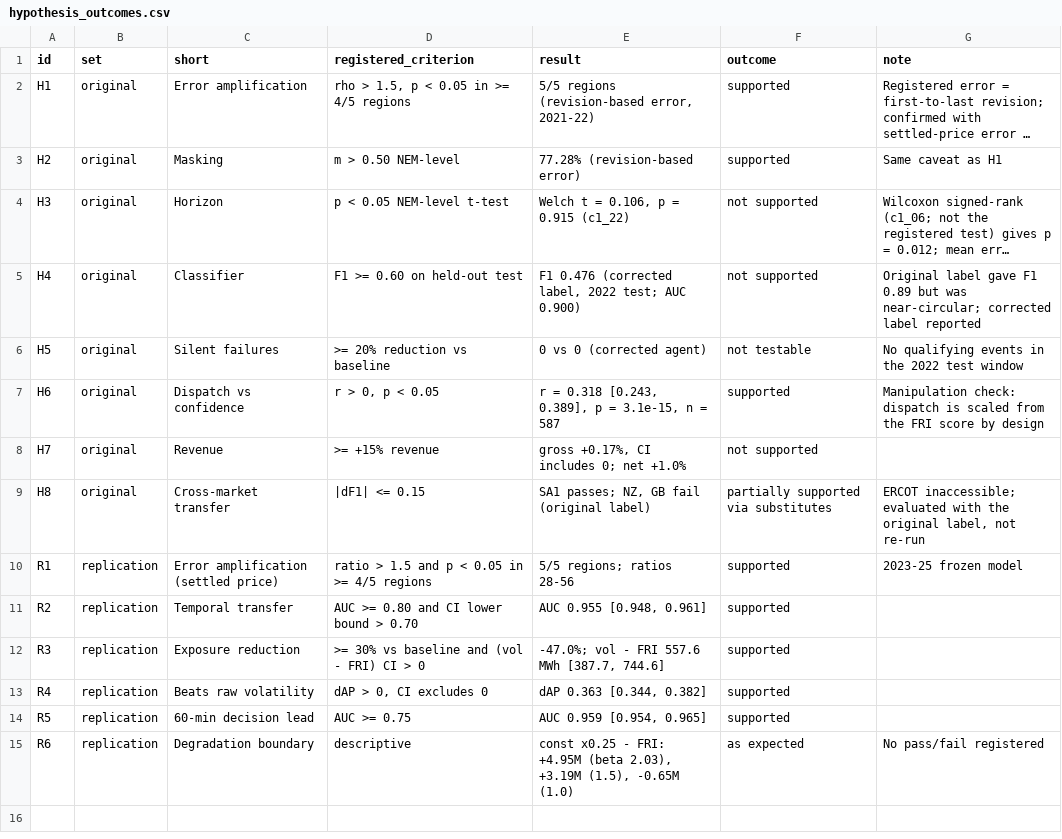
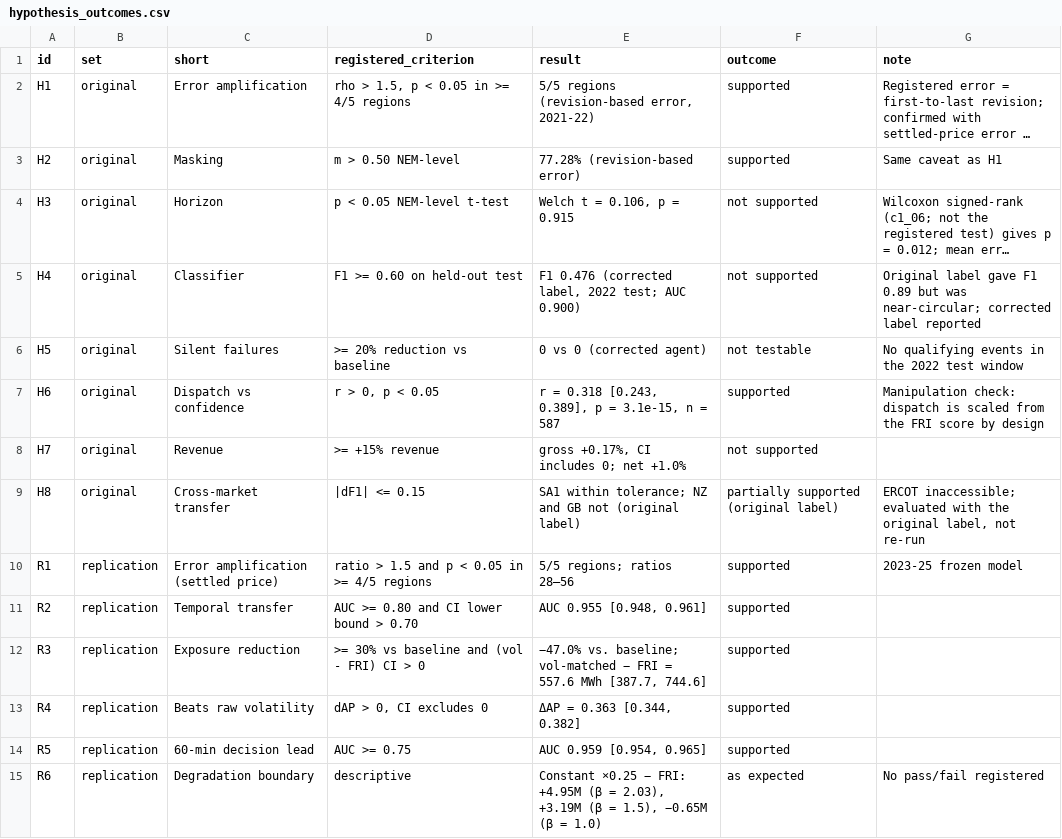
Before and after one commit to Gleeblick22/forecast-reliability-indicator, a CSV file: results/hypothesis_outcomes.csv, drawn as a sheet; long unchanged cells end in …; the diff names each change by its address in the sheet, - before the commit and + after, or states it on an @@ line.

```diff
--- a/results/hypothesis_outcomes.csv
+++ b/results/hypothesis_outcomes.csv
-E4 (result): Welch t = 0.106, p = 0.915 (c1_22)
+E4 (result): Welch t = 0.106, p = 0.915
-E9 (result): SA1 passes; NZ, GB fail (original label)
+E9 (result): SA1 within tolerance; NZ and GB not (original label)
-F9 (outcome): partially supported via substitutes
+F9 (outcome): partially supported (original label)
-E10 (result): 5/5 regions; ratios 28-56
+E10 (result): 5/5 regions; ratios 28–56
-E12 (result): -47.0%; vol - FRI 557.6 MWh…
+E12 (result): −47.0% vs. baseline; vol-matched − FRI = 557.6 MWh…
-E13 (result): dAP 0.363 [0.344, 0.382]
+E13 (result): ΔAP = 0.363 [0.344, 0.382]
-E15 (result): const x0.25 - FRI: +4.95M (beta 2.03), +3.19M (1.5), -0.65M (1.0)
+E15 (result): Constant ×0.25 − FRI: +4.95M (β = 2.03), +3.19M (β = 1.5), −0.65M (β = 1.0)
```
Also changed, not shown: results/tables/paper_table_III.csv, 3 other files.
